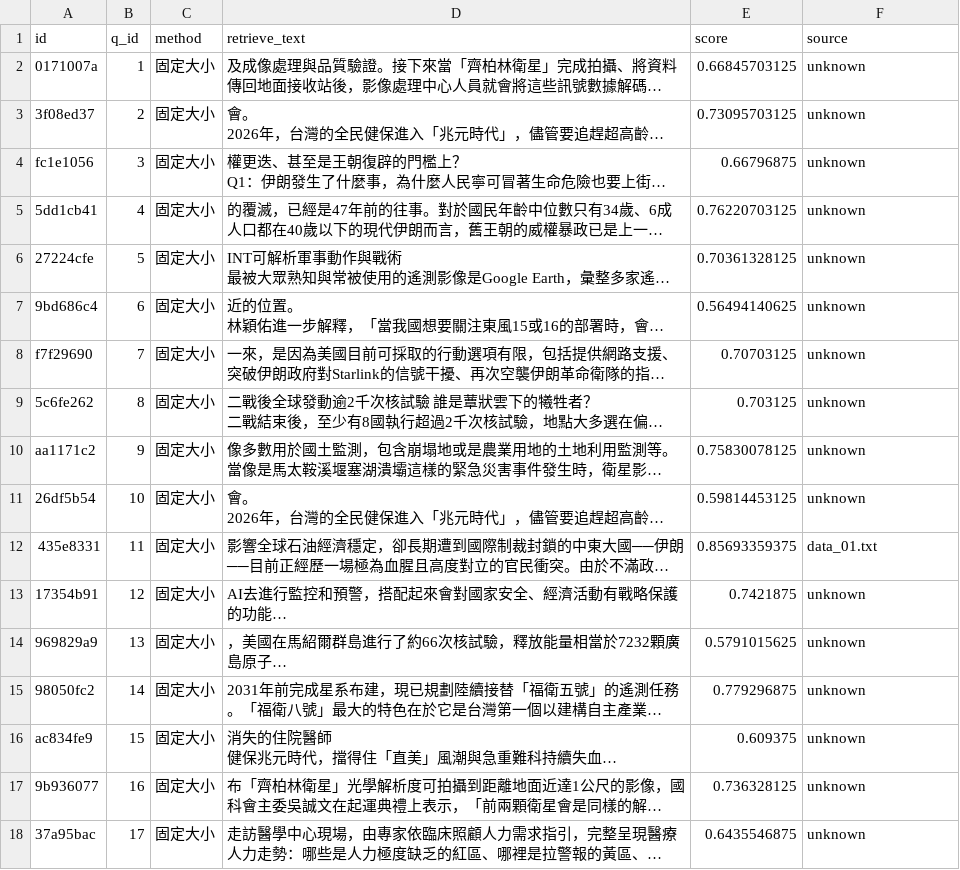
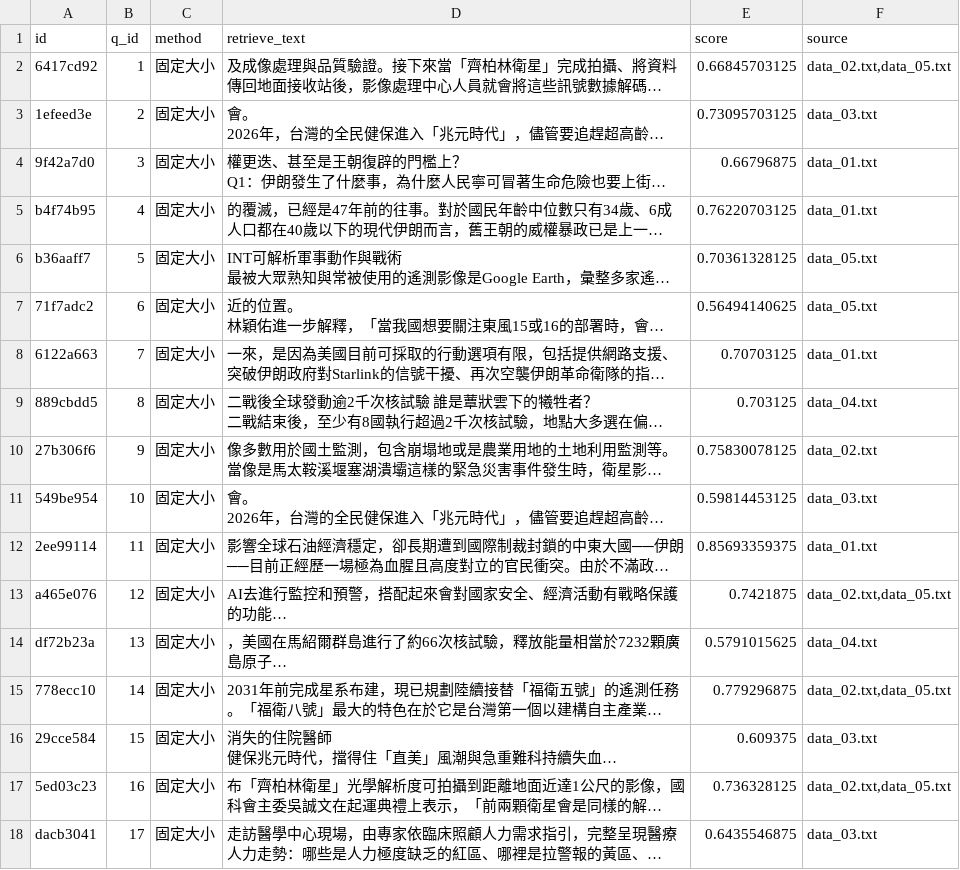
Before and after one commit to resoak/nutc2504lab_hw, a CSV file: HW/day5/1111232019_RAG_HW_01.csv, drawn as a sheet; only a part is shown; long unchanged cells end in …; the diff covers the shown part only; the diff names each change by its address in the sheet, - before the commit and + after, or states it on an @@ line.

Commit message:
fix day5-hw

```diff
--- a/HW/day5/1111232019_RAG_HW_01.csv
+++ b/HW/day5/1111232019_RAG_HW_01.csv
-A2 (id): 0171007a
+A2 (id): 6417cd92
-F2 (source): unknown
+F2 (source): data_02.txt,data_05.txt
-A3 (id): 3f08ed37
+A3 (id): 1efeed3e
-F3 (source): unknown
+F3 (source): data_03.txt
-A4 (id): fc1e1056
+A4 (id): 9f42a7d0
-F4:F5 (source): unknown
+F4:F5 (source): data_01.txt
-A5 (id): 5dd1cb41
+A5 (id): b4f74b95
-A6 (id): 27224cfe
+A6 (id): b36aaff7
-F6:F7 (source): unknown
+F6:F7 (source): data_05.txt
-A7 (id): 9bd686c4
+A7 (id): 71f7adc2
-A8 (id): f7f29690
+A8 (id): 6122a663
-F8 (source): unknown
+F8 (source): data_01.txt
-A9 (id): 5c6fe262
+A9 (id): 889cbdd5
-F9 (source): unknown
+F9 (source): data_04.txt
-A10 (id): aa1171c2
+A10 (id): 27b306f6
-F10 (source): unknown
+F10 (source): data_02.txt
-A11 (id): 26df5b54
+A11 (id): 549be954
-F11 (source): unknown
+F11 (source): data_03.txt
-A12 (id): 435e8331
+A12 (id): 2ee99114
-A13 (id): 17354b91
+A13 (id): a465e076
-F13 (source): unknown
+F13 (source): data_02.txt,data_05.txt
-A14 (id): 969829a9
+A14 (id): df72b23a
-F14 (source): unknown
+F14 (source): data_04.txt
-A15 (id): 98050fc2
+A15 (id): 778ecc10
-F15 (source): unknown
+F15 (source): data_02.txt,data_05.txt
-A16 (id): ac834fe9
+A16 (id): 29cce584
-F16 (source): unknown
+F16 (source): data_03.txt
-A17 (id): 9b936077
+A17 (id): 5ed03c23
-F17 (source): unknown
+F17 (source): data_02.txt,data_05.txt
-A18 (id): 37a95bac
+A18 (id): dacb3041
-F18 (source): unknown
+F18 (source): data_03.txt
```
Also changed, not shown: 70 edited cells elsewhere in this file.
